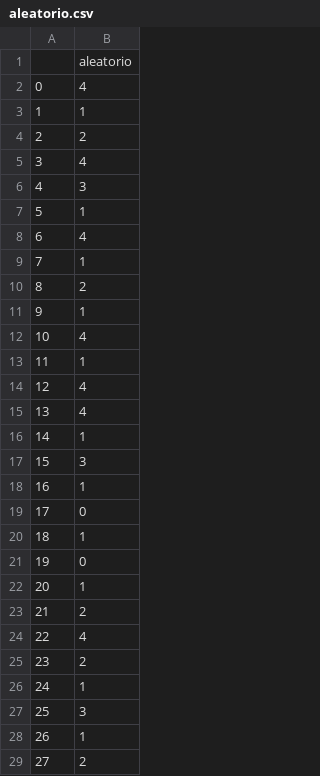
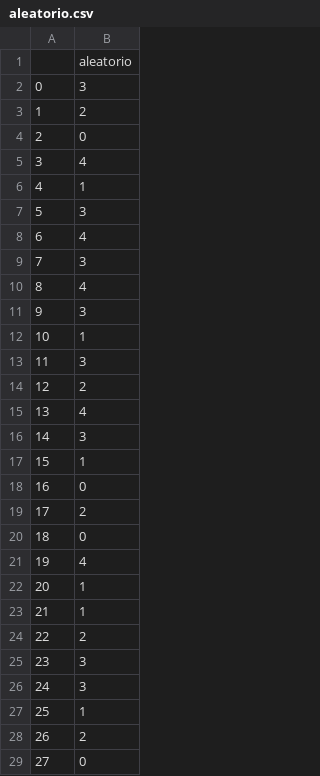
Before and after one commit to claudiaalozano/ejemplo, a CSV file: aleatorio.csv, drawn as a sheet; only a part is shown; the diff covers the shown part only.

```diff
--- a/aleatorio.csv
+++ b/aleatorio.csv
@@ -1,29 +1,29 @@
 ,aleatorio
-0,4
-1,1
-2,2
+0,3
+1,2
+2,0
 3,4
-4,3
-5,1
+4,1
+5,3
 6,4
-7,1
-8,2
-9,1
-10,4
-11,1
-12,4
+7,3
+8,4
+9,3
+10,1
+11,3
+12,2
 13,4
-14,1
-15,3
-16,1
-17,0
-18,1
-19,0
+14,3
+15,1
+16,0
+17,2
+18,0
+19,4
 20,1
-21,2
-22,4
-23,2
-24,1
-25,3
-26,1
-27,2
+21,1
+22,2
+23,3
+24,3
+25,1
+26,2
+27,0
```
Also changed, not shown: 60 edited cells elsewhere in this file, 1 other file.
